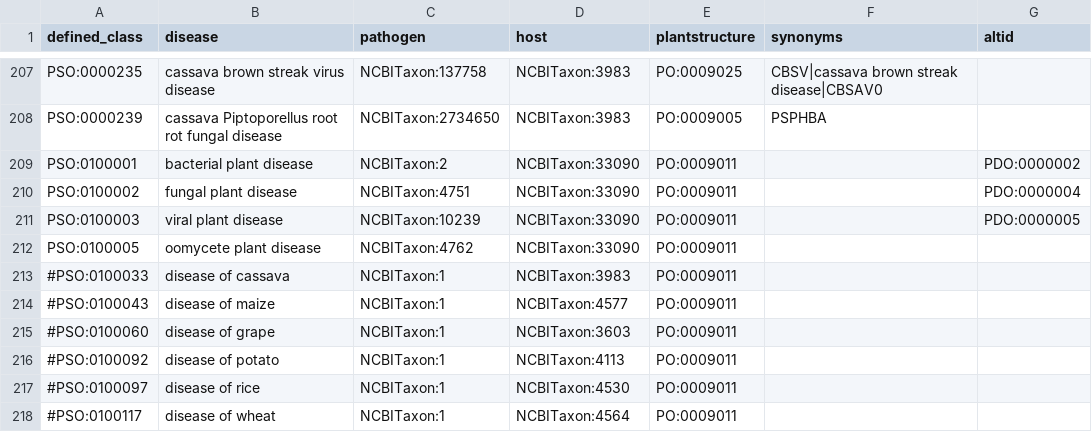
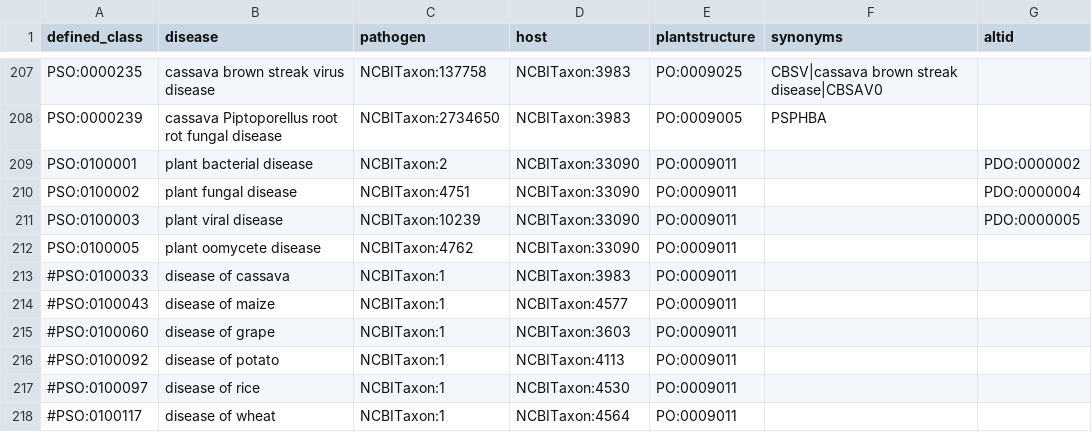
Before and after one commit to Planteome/plant-stress-ontology, a TSV file: src/patterns/data/default/disease.tsv, drawn as a sheet; only a part is shown, gaps mark what is left out.

Commit message:
fixed a few more names

```diff
--- a/src/patterns/data/default/disease.tsv
+++ b/src/patterns/data/default/disease.tsv
@@ -208,6 +208,6 @@ PSO:0000235	cassava brown streak virus disease	NCBITaxon:137758	NCBITaxon:3983	P
 PSO:0000239	cassava Piptoporellus root rot fungal disease	NCBITaxon:2734650	NCBITaxon:3983	PO:0009005	PSPHBA	
-PSO:0100001	bacterial plant disease	NCBITaxon:2	NCBITaxon:33090	PO:0009011		PDO:0000002
-PSO:0100002	fungal plant disease	NCBITaxon:4751	NCBITaxon:33090	PO:0009011		PDO:0000004
-PSO:0100003	viral plant disease	NCBITaxon:10239	NCBITaxon:33090	PO:0009011		PDO:0000005
-PSO:0100005	oomycete plant disease	NCBITaxon:4762	NCBITaxon:33090	PO:0009011		
+PSO:0100001	plant bacterial disease	NCBITaxon:2	NCBITaxon:33090	PO:0009011		PDO:0000002
+PSO:0100002	plant fungal disease	NCBITaxon:4751	NCBITaxon:33090	PO:0009011		PDO:0000004
+PSO:0100003	plant viral disease	NCBITaxon:10239	NCBITaxon:33090	PO:0009011		PDO:0000005
+PSO:0100005	plant oomycete disease	NCBITaxon:4762	NCBITaxon:33090	PO:0009011		
 #PSO:0100033	disease of cassava	NCBITaxon:1	NCBITaxon:3983	PO:0009011		
```
